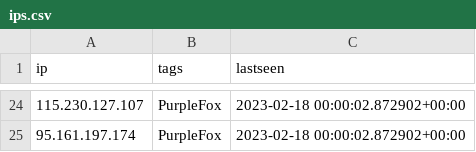
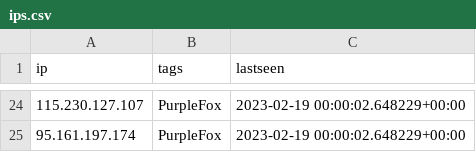
Before and after one commit to ConnectWise-Software/ConnectWise-CRU, a CSV file: ips.csv, drawn as a sheet; only a part is shown, gaps mark what is left out; the diff covers the shown part only.

```diff
--- a/ips.csv
+++ b/ips.csv
@@ -24,2 +24,2 @@
-"115.230.127.107","PurpleFox","2023-02-18 00:00:02.872902+00:00"
-"95.161.197.174","PurpleFox","2023-02-18 00:00:02.872902+00:00"
+"115.230.127.107","PurpleFox","2023-02-19 00:00:02.648229+00:00"
+"95.161.197.174","PurpleFox","2023-02-19 00:00:02.648229+00:00"
```
Also changed, not shown: 13 added rows, 13 removed rows and 10 edited cells elsewhere in this file, mozitracker.csv.
